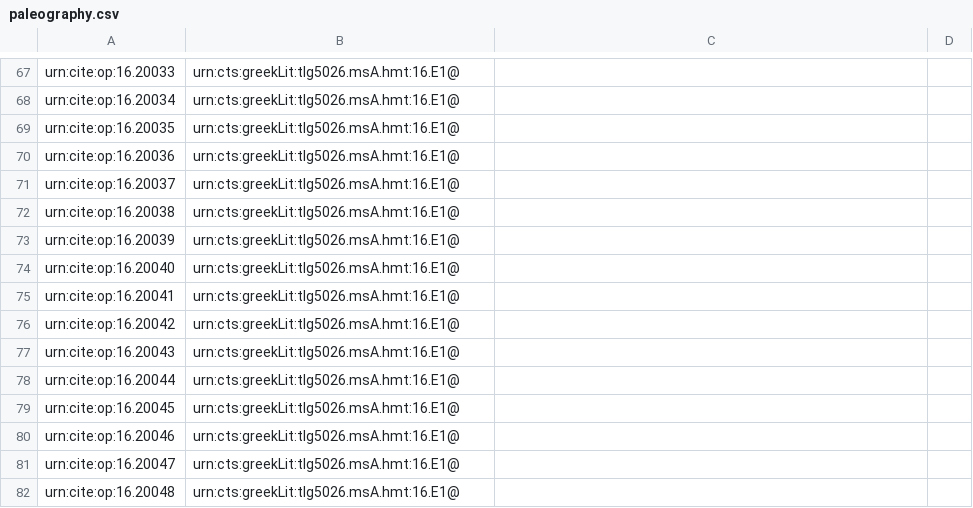
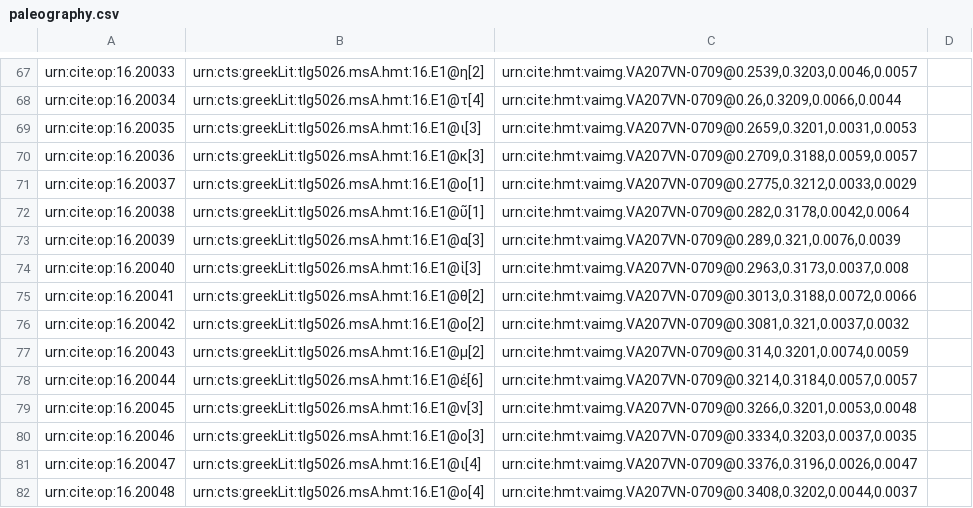
Before and after one commit to hmteditors/furman, a CSV file: 207v/collections/paleography.csv, drawn as a sheet; only a part is shown, gaps mark what is left out; the diff covers the shown part only; the diff names each change by its address in the sheet, - before the commit and + after, or states it on an @@ line.

```diff
--- a/207v/collections/paleography.csv
+++ b/207v/collections/paleography.csv
-B67: urn:cts:greekLit:tlg5026.msA.hmt:16.E1@
+B67: urn:cts:greekLit:tlg5026.msA.hmt:16.E1@η[2]
-C67: (empty)
+C67: urn:cite:hmt:vaimg.VA207VN-0709@0.2539,0.3203,0.0046,0.0057
-B68: urn:cts:greekLit:tlg5026.msA.hmt:16.E1@
+B68: urn:cts:greekLit:tlg5026.msA.hmt:16.E1@τ[4]
-C68: (empty)
+C68: urn:cite:hmt:vaimg.VA207VN-0709@0.26,0.3209,0.0066,0.0044
-B69: urn:cts:greekLit:tlg5026.msA.hmt:16.E1@
+B69: urn:cts:greekLit:tlg5026.msA.hmt:16.E1@ι[3]
-C69: (empty)
+C69: urn:cite:hmt:vaimg.VA207VN-0709@0.2659,0.3201,0.0031,0.0053
-B70: urn:cts:greekLit:tlg5026.msA.hmt:16.E1@
+B70: urn:cts:greekLit:tlg5026.msA.hmt:16.E1@κ[3]
-C70: (empty)
+C70: urn:cite:hmt:vaimg.VA207VN-0709@0.2709,0.3188,0.0059,0.0057
-B71: urn:cts:greekLit:tlg5026.msA.hmt:16.E1@
+B71: urn:cts:greekLit:tlg5026.msA.hmt:16.E1@ο[1]
-C71: (empty)
+C71: urn:cite:hmt:vaimg.VA207VN-0709@0.2775,0.3212,0.0033,0.0029
-B72: urn:cts:greekLit:tlg5026.msA.hmt:16.E1@
+B72: urn:cts:greekLit:tlg5026.msA.hmt:16.E1@ῦ[1]
-C72: (empty)
+C72: urn:cite:hmt:vaimg.VA207VN-0709@0.282,0.3178,0.0042,0.0064
-B73: urn:cts:greekLit:tlg5026.msA.hmt:16.E1@
+B73: urn:cts:greekLit:tlg5026.msA.hmt:16.E1@α[3]
-C73: (empty)
+C73: urn:cite:hmt:vaimg.VA207VN-0709@0.289,0.321,0.0076,0.0039
-B74: urn:cts:greekLit:tlg5026.msA.hmt:16.E1@
+B74: urn:cts:greekLit:tlg5026.msA.hmt:16.E1@ἱ[3]
-C74: (empty)
+C74: urn:cite:hmt:vaimg.VA207VN-0709@0.2963,0.3173,0.0037,0.008
-B75: urn:cts:greekLit:tlg5026.msA.hmt:16.E1@
+B75: urn:cts:greekLit:tlg5026.msA.hmt:16.E1@θ[2]
-C75: (empty)
+C75: urn:cite:hmt:vaimg.VA207VN-0709@0.3013,0.3188,0.0072,0.0066
-B76: urn:cts:greekLit:tlg5026.msA.hmt:16.E1@
+B76: urn:cts:greekLit:tlg5026.msA.hmt:16.E1@ο[2]
-C76: (empty)
+C76: urn:cite:hmt:vaimg.VA207VN-0709@0.3081,0.321,0.0037,0.0032
-B77: urn:cts:greekLit:tlg5026.msA.hmt:16.E1@
+B77: urn:cts:greekLit:tlg5026.msA.hmt:16.E1@μ[2]
-C77: (empty)
+C77: urn:cite:hmt:vaimg.VA207VN-0709@0.314,0.3201,0.0074,0.0059
-B78: urn:cts:greekLit:tlg5026.msA.hmt:16.E1@
+B78: urn:cts:greekLit:tlg5026.msA.hmt:16.E1@έ[6]
-C78: (empty)
+C78: urn:cite:hmt:vaimg.VA207VN-0709@0.3214,0.3184,0.0057,0.0057
-B79: urn:cts:greekLit:tlg5026.msA.hmt:16.E1@
+B79: urn:cts:greekLit:tlg5026.msA.hmt:16.E1@ν[3]
-C79: (empty)
+C79: urn:cite:hmt:vaimg.VA207VN-0709@0.3266,0.3201,0.0053,0.0048
-B80: urn:cts:greekLit:tlg5026.msA.hmt:16.E1@
+B80: urn:cts:greekLit:tlg5026.msA.hmt:16.E1@ο[3]
-C80: (empty)
+C80: urn:cite:hmt:vaimg.VA207VN-0709@0.3334,0.3203,0.0037,0.0035
-B81: urn:cts:greekLit:tlg5026.msA.hmt:16.E1@
+B81: urn:cts:greekLit:tlg5026.msA.hmt:16.E1@ι[4]
-C81: (empty)
+C81: urn:cite:hmt:vaimg.VA207VN-0709@0.3376,0.3196,0.0026,0.0047
-B82: urn:cts:greekLit:tlg5026.msA.hmt:16.E1@
+B82: urn:cts:greekLit:tlg5026.msA.hmt:16.E1@ο[4]
-C82: (empty)
+C82: urn:cite:hmt:vaimg.VA207VN-0709@0.3408,0.3202,0.0044,0.0037
```
Also changed, not shown: 38 edited cells elsewhere in this file.
